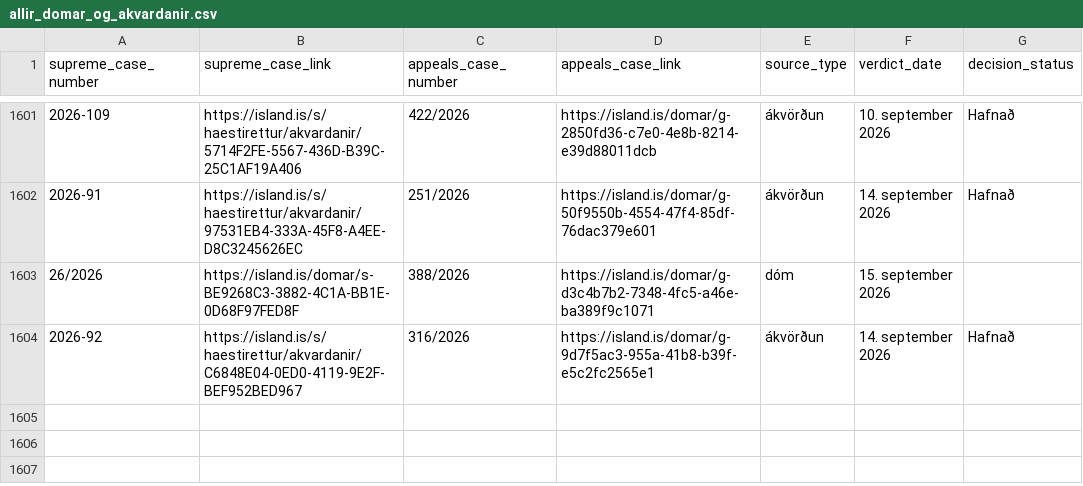
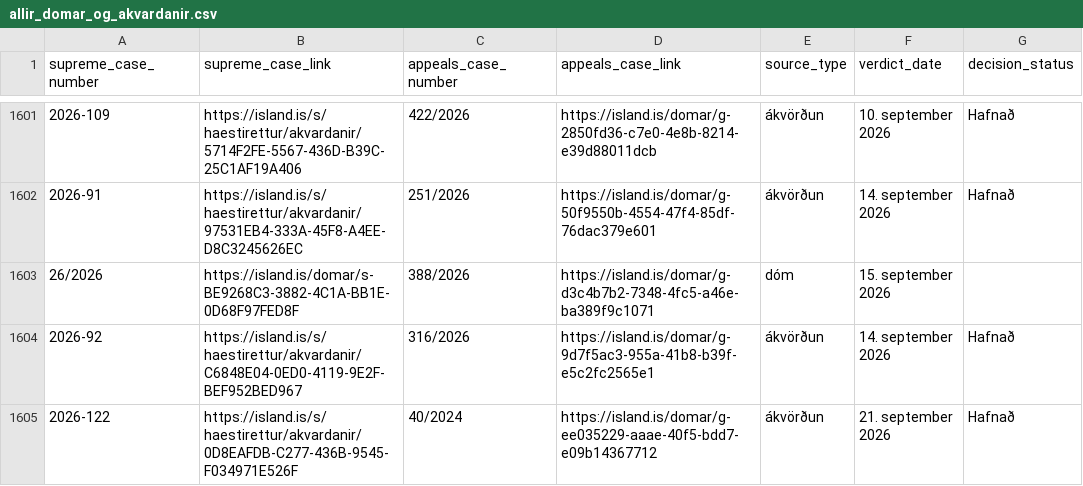
Before and after one commit to larust/hvar-er-haestarettardomurinn, a CSV file: allir_domar_og_akvardanir.csv, drawn as a sheet; only a part is shown, gaps mark what is left out.

```diff
--- a/allir_domar_og_akvardanir.csv
+++ b/allir_domar_og_akvardanir.csv
@@ -1604 +1604,2 @@ supreme_case_number,supreme_case_link,appeals_case_number,appeals_case_link,sour
 2026-92,https://island.is/s/haestirettur/akvardanir/C6848E04-0ED0-4119-9E2F-BEF952BED967,316/2026,https://island.is/domar/g-9d7f5ac3-955a-41b8-b39f-e5c2fc2565e1,ákvörðun,14. september 2026,Hafnað
+2026-122,https://island.is/s/haestirettur/akvardanir/0D8EAFDB-C277-436B-9545-F034971E526F,40/2024,https://island.is/domar/g-ee035229-aaae-40f5-bdd7-e09b14367712,ákvörðun,21. september 2026,Hafnað
```
Also changed, not shown: 2 other files.
